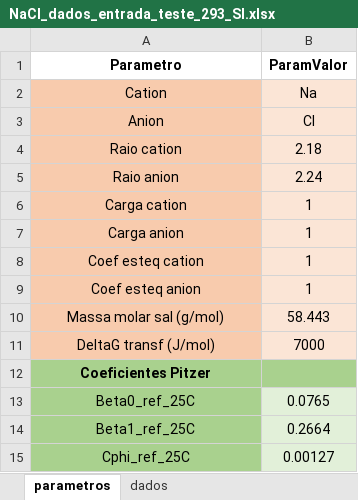
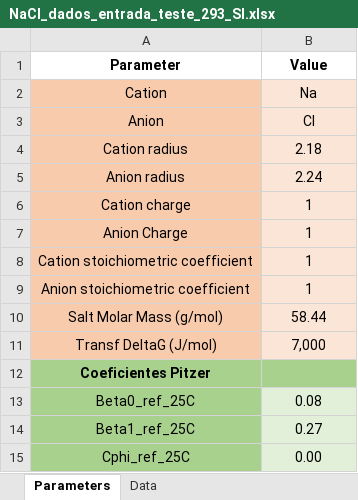
Before and after one commit to marcellsd/Salt_Solubility_MS, an Excel workbook: Dados/NaCl_dados_entrada_teste_293_SI.xlsx, sheet Parameters, drawn as a sheet; values as stored, in another font and other column widths than the file's, no borders; removed rows and columns are numbered as before the commit, all else as after; the diff names each change by its address in the sheet, - before the commit and + after, or states it on an @@ line.

```diff
--- a/Dados/NaCl_dados_entrada_teste_293_SI.xlsx (sheet Parameters)
+++ b/Dados/NaCl_dados_entrada_teste_293_SI.xlsx (sheet Parameters)
-sheet tab: parametros
+sheet tab: Parameters
-sheet tab: dados
+sheet tab: Data
-row 1: Parametro | ParamValor
+row 1: Parameter | Value
-A4: Raio cation
+A4: Cation radius
-A5: Raio anion
+A5: Anion radius
-A6: Carga cation
+A6: Cation charge
-A7: Carga anion
+A7: Anion Charge
-A8: Coef esteq cation
+A8: Cation stoichiometric coefficient
-A9: Coef esteq anion
+A9: Anion stoichiometric coefficient
-row 10: Massa molar sal (g/mol) | 58.443
-row 11: DeltaG transf (J/mol) | 7000
+row 10: Salt Molar Mass (g/mol) | 58.44
+row 11: Transf DeltaG (J/mol) | 7,000
-B13: 0.0765
+B13: 0.08
-B14: 0.2664
+B14: 0.27
-B15: 0.00127
+B15: 0.00
```
Also changed, not shown: sheet Data, Dados/NaCl_dados_entrada_teste_MI.xlsx, output_NaCl_MI.xlsx, 15 other files.
